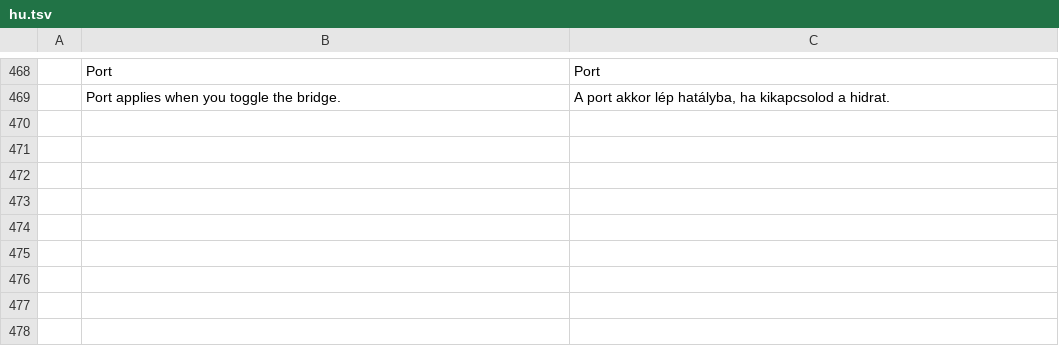
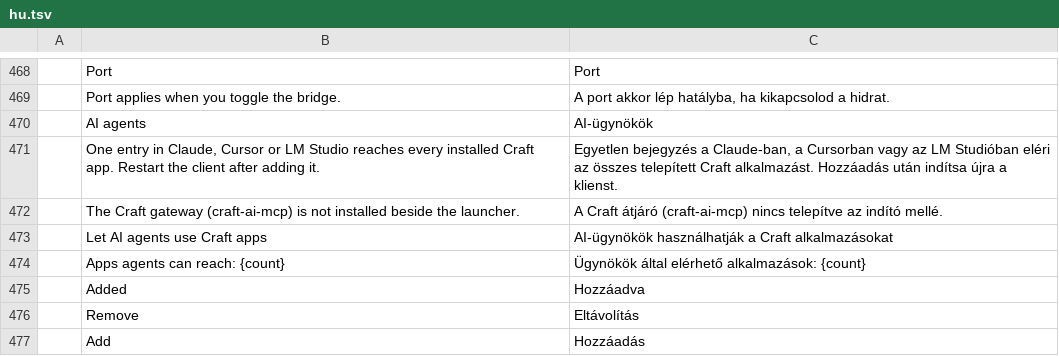
Before and after one commit to storytold/craft-launcher, a TSV file: crates/ui-egui/src/i18n/hu.tsv, drawn as a sheet; only a part is shown, gaps mark what is left out; the diff names each change by its address in the sheet, - before the commit and + after, or states it on an @@ line.

```diff
--- a/crates/ui-egui/src/i18n/hu.tsv
+++ b/crates/ui-egui/src/i18n/hu.tsv
+row 470:  | AI agents | AI-ügynökök
+row 471:  | One entry in Claude, Cursor or LM Studio reaches every installed Craft app. Restart the client after adding it. | Egyetlen bejegyzés a Claude-ban, a Cursorban vagy az LM Studióban eléri az összes telepített Craft alkalmazást. Hozzáadás után indítsa újra a klienst.
+row 472:  | The Craft gateway (craft-ai-mcp) is not installed beside the launcher. | A Craft átjáró (craft-ai-mcp) nincs telepítve az indító mellé.
+row 473:  | Let AI agents use Craft apps | AI-ügynökök használhatják a Craft alkalmazásokat
+row 474:  | Apps agents can reach: {count} | Ügynökök által elérhető alkalmazások: {count}
+row 475:  | Added | Hozzáadva
+row 476:  | Remove | Eltávolítás
+row 477:  | Add | Hozzáadás
```
Also changed, not shown: crates/ui-egui/src/i18n/fr.tsv, crates/ui-egui/src/i18n/ja.tsv, 17 other files.
